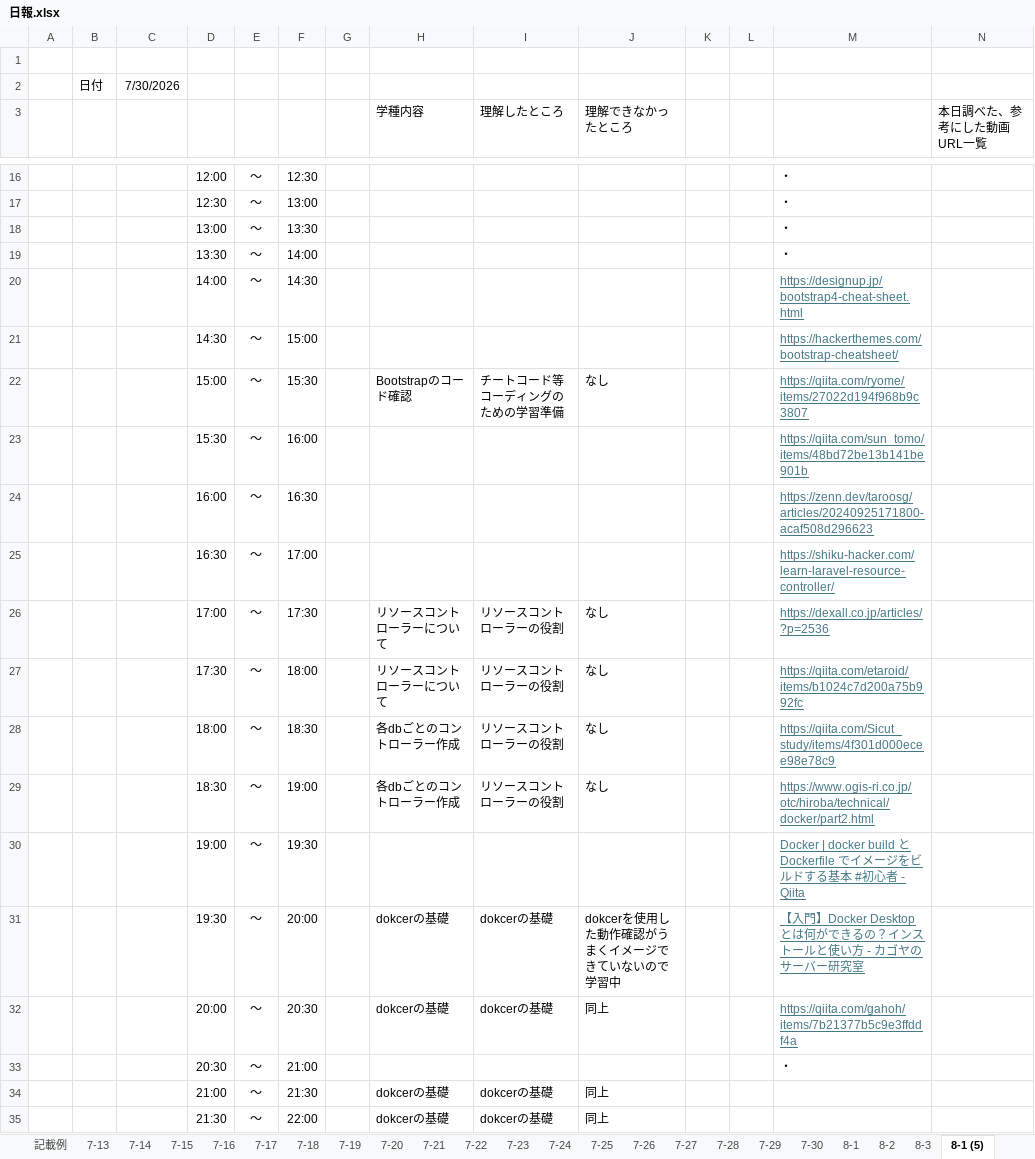
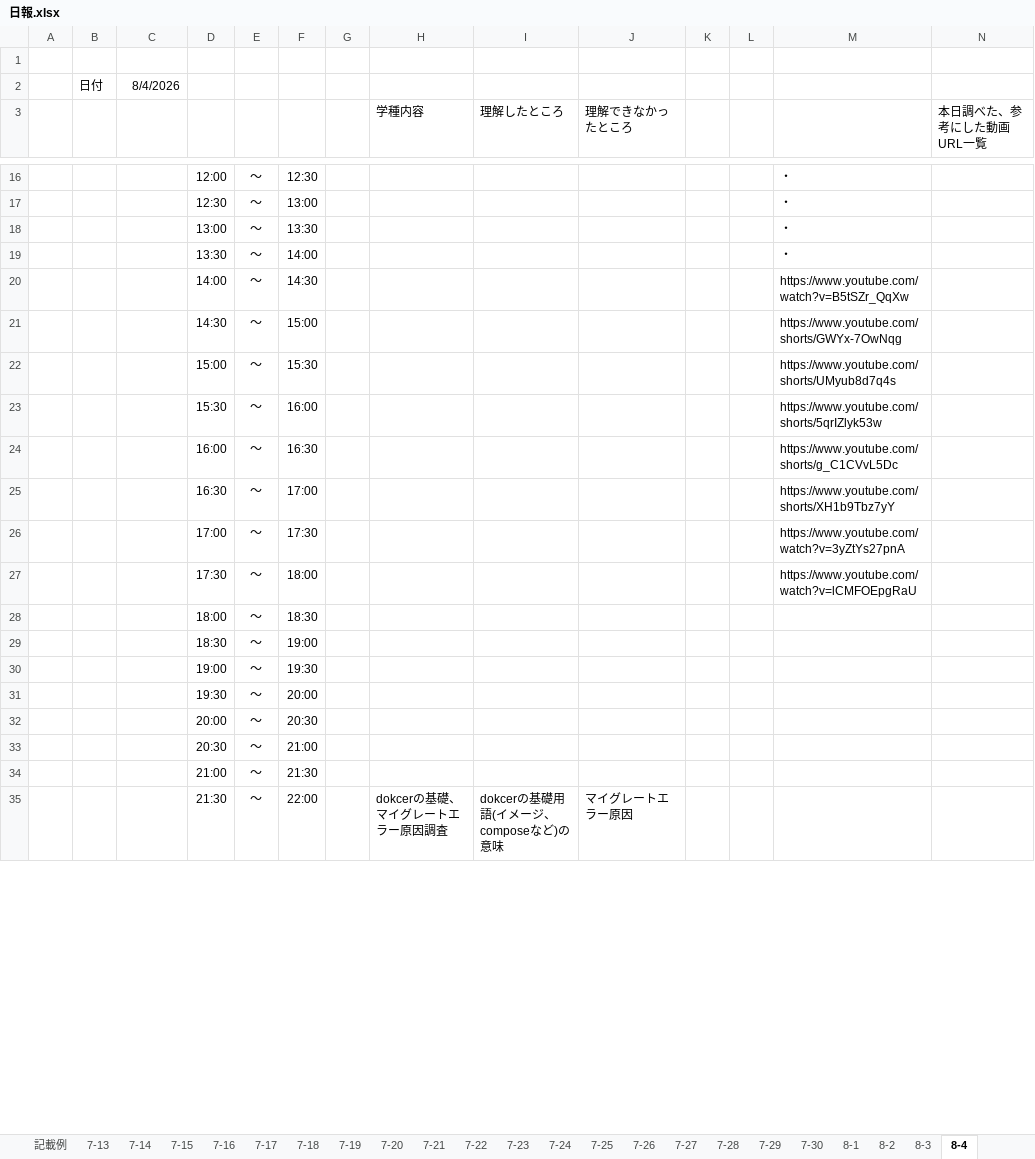
Before and after one commit to web202606/lalavel_202607, an Excel workbook: document/日報.xlsx, sheet 8-4, drawn as a sheet; only a part is shown, gaps mark what is left out; values as stored, in another font and other column widths than the file's, no borders; removed rows and columns are numbered as before the commit, all else as after; ↵ is a line break in a cell; the diff covers the shown part only; the diff names each change by its address in the sheet, - before the commit and + after, or states it on an @@ line.

```diff
--- a/document/日報.xlsx (sheet 8-4)
+++ b/document/日報.xlsx (sheet 8-4)
-sheet tab: 8-1 (5)
+sheet tab: 8-4
-C2: 7/30/2026
+C2: 8/4/2026
-M20: https://designup.jp/bootstrap4-cheat-sheet.html
+M20: https://www.youtube.com/watch?v=B5tSZr_QqXw
@@ M20:M21 underline: on → off, text colour: #467886 → black @@
-M21: https://hackerthemes.com/bootstrap-cheatsheet/
+M21: https://www.youtube.com/shorts/GWYx-7OwNqg
-row 22:  |  |  | 15:00 | ～ | 15:30 |  | Bootstrapのコード確認 | チートコード等コーディングのための学習準備 | なし |  |  | https://qiita.com/ryome/items/27022d194f968b9c3807
+row 22:  |  |  | 15:00 | ～ | 15:30 |  |  |  |  |  |  | https://www.youtube.com/shorts/UMyub8d7q4s
-M23: https://qiita.com/sun_tomo/items/48bd72be13b141be901b
+M23: https://www.youtube.com/shorts/5qrIZlyk53w
@@ M23:M25 underline: on → off, text colour: #467886 → black @@
-M24: https://zenn.dev/taroosg/articles/20240925171800-acaf508d296623
+M24: https://www.youtube.com/shorts/g_C1CVvL5Dc
-M25: https://shiku-hacker.com/learn-laravel-resource-controller/
+M25: https://www.youtube.com/shorts/XH1b9Tbz7yY
-row 26:  |  |  | 17:00 | ～ | 17:30 |  | リソースコントローラーについて | リソースコントローラーの役割 | なし |  |  | https://dexall.co.jp/articles/?p=2536
-row 27:  |  |  | 17:30 | ～ | 18:00 |  | リソースコントローラーについて | リソースコントローラーの役割 | なし |  |  | https://qiita.com/etaroid/items/b1024c7d200a75b992fc
-row 28:  |  |  | 18:00 | ～ | 18:30 |  | 各dbごとのコントローラー作成 | リソースコントローラーの役割 | なし |  |  | https://qiita.com/Sicut_study/items/4f301d000ecee98e78c9
-row 29:  |  |  | 18:30 | ～ | 19:00 |  | 各dbごとのコントローラー作成 | リソースコントローラーの役割 | なし |  |  | https://www.ogis-ri.co.jp/otc/hiroba/technical/docker/part2.html
+row 26:  |  |  | 17:00 | ～ | 17:30 |  |  |  |  |  |  | https://www.youtube.com/watch?v=3yZtYs27pnA
+row 27:  |  |  | 17:30 | ～ | 18:00 |  |  |  |  |  |  | https://www.youtube.com/watch?v=lCMFOEpgRaU
+row 28:  |  |  | 18:00 | ～ | 18:30
+row 29:  |  |  | 18:30 | ～ | 19:00
-M30: Docker | docker build と Dockerfile でイメージをビルドする基本 #初心者 - Qiita
+M30: (empty)
-row 31:  |  |  | 19:30 | ～ | 20:00 |  | dokcerの基礎 | dokcerの基礎 | dokcerを使用した動作確認がうまくイメージできていないので ↵ 学習中 |  |  | 【入門】Docker Desktopとは何ができるの？インストールと使い方 - カゴヤのサーバー研究室
-row 32:  |  |  | 20:00 | ～ | 20:30 |  | dokcerの基礎 | dokcerの基礎 | 同上 |  |  | https://qiita.com/gahoh/items/7b21377b5c9e3ffddf4a
+row 31:  |  |  | 19:30 | ～ | 20:00
+row 32:  |  |  | 20:00 | ～ | 20:30
-M33: ・
+M33: (empty)
-H34 (学種内容): dokcerの基礎
+H34 (学種内容): (empty)
-I34 (理解したところ): dokcerの基礎
+I34 (理解したところ): (empty)
-J34 (理解できなかったところ): 同上
+J34 (理解できなかったところ): (empty)
-H35 (学種内容): dokcerの基礎
+H35 (学種内容): dokcerの基礎、マイグレートエラー原因調査
-I35 (理解したところ): dokcerの基礎
+I35 (理解したところ): dokcerの基礎用語(イメージ、composeなど)の意味
-J35 (理解できなかったところ): 同上
+J35 (理解できなかったところ): マイグレートエラー原因
```
Also changed, not shown: 1 added row and 2 edited cells elsewhere in this sheet, 4 other files.
